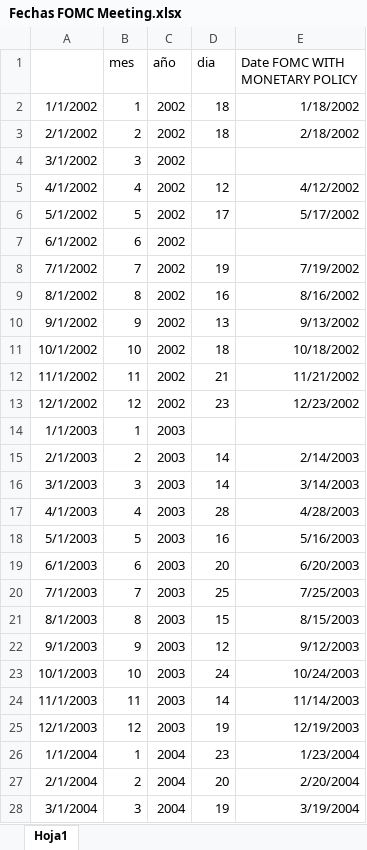
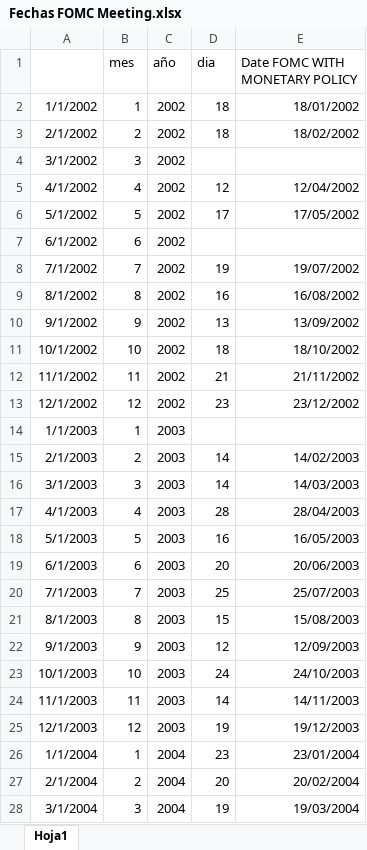
Before and after one commit to oscarjaulin/Monetary-Policy-Shocks-and-Central-bank-information-in-Colombia, an Excel workbook: Monetary Policy Shocks/Fechas FOMC Meeting.xlsx, sheet Hoja1, drawn as a sheet; only a part is shown; values as stored, in another font and other column widths than the file's, no borders; the diff covers the shown part only; the diff names each change by its address in the sheet, - before the commit and + after, or states it on an @@ line.

```diff
--- a/Monetary Policy Shocks/Fechas FOMC Meeting.xlsx (sheet Hoja1)
+++ b/Monetary Policy Shocks/Fechas FOMC Meeting.xlsx (sheet Hoja1)
-E2 (Date FOMC WITH MONETARY POLICY): 1/18/2002
+E2 (Date FOMC WITH MONETARY POLICY): 18/01/2002
-E3 (Date FOMC WITH MONETARY POLICY): 2/18/2002
+E3 (Date FOMC WITH MONETARY POLICY): 18/02/2002
-E5 (Date FOMC WITH MONETARY POLICY): 4/12/2002
+E5 (Date FOMC WITH MONETARY POLICY): 12/04/2002
-E6 (Date FOMC WITH MONETARY POLICY): 5/17/2002
+E6 (Date FOMC WITH MONETARY POLICY): 17/05/2002
-E8 (Date FOMC WITH MONETARY POLICY): 7/19/2002
+E8 (Date FOMC WITH MONETARY POLICY): 19/07/2002
-E9 (Date FOMC WITH MONETARY POLICY): 8/16/2002
+E9 (Date FOMC WITH MONETARY POLICY): 16/08/2002
-E10 (Date FOMC WITH MONETARY POLICY): 9/13/2002
+E10 (Date FOMC WITH MONETARY POLICY): 13/09/2002
-E11 (Date FOMC WITH MONETARY POLICY): 10/18/2002
+E11 (Date FOMC WITH MONETARY POLICY): 18/10/2002
-E12 (Date FOMC WITH MONETARY POLICY): 11/21/2002
+E12 (Date FOMC WITH MONETARY POLICY): 21/11/2002
-E13 (Date FOMC WITH MONETARY POLICY): 12/23/2002
+E13 (Date FOMC WITH MONETARY POLICY): 23/12/2002
-E15 (Date FOMC WITH MONETARY POLICY): 2/14/2003
+E15 (Date FOMC WITH MONETARY POLICY): 14/02/2003
-E16 (Date FOMC WITH MONETARY POLICY): 3/14/2003
+E16 (Date FOMC WITH MONETARY POLICY): 14/03/2003
-E17 (Date FOMC WITH MONETARY POLICY): 4/28/2003
+E17 (Date FOMC WITH MONETARY POLICY): 28/04/2003
-E18 (Date FOMC WITH MONETARY POLICY): 5/16/2003
+E18 (Date FOMC WITH MONETARY POLICY): 16/05/2003
-E19 (Date FOMC WITH MONETARY POLICY): 6/20/2003
+E19 (Date FOMC WITH MONETARY POLICY): 20/06/2003
-E20 (Date FOMC WITH MONETARY POLICY): 7/25/2003
+E20 (Date FOMC WITH MONETARY POLICY): 25/07/2003
-E21 (Date FOMC WITH MONETARY POLICY): 8/15/2003
+E21 (Date FOMC WITH MONETARY POLICY): 15/08/2003
-E22 (Date FOMC WITH MONETARY POLICY): 9/12/2003
+E22 (Date FOMC WITH MONETARY POLICY): 12/09/2003
-E23 (Date FOMC WITH MONETARY POLICY): 10/24/2003
+E23 (Date FOMC WITH MONETARY POLICY): 24/10/2003
-E24 (Date FOMC WITH MONETARY POLICY): 11/14/2003
+E24 (Date FOMC WITH MONETARY POLICY): 14/11/2003
-E25 (Date FOMC WITH MONETARY POLICY): 12/19/2003
+E25 (Date FOMC WITH MONETARY POLICY): 19/12/2003
-E26 (Date FOMC WITH MONETARY POLICY): 1/23/2004
+E26 (Date FOMC WITH MONETARY POLICY): 23/01/2004
-E27 (Date FOMC WITH MONETARY POLICY): 2/20/2004
+E27 (Date FOMC WITH MONETARY POLICY): 20/02/2004
-E28 (Date FOMC WITH MONETARY POLICY): 3/19/2004
+E28 (Date FOMC WITH MONETARY POLICY): 19/03/2004
```
Also changed, not shown: 72 added rows and 122 edited cells elsewhere in this sheet, Monetary Policy Shocks/Series_ChoquesPM_JVROMERO.xlsx, 9 other files.
